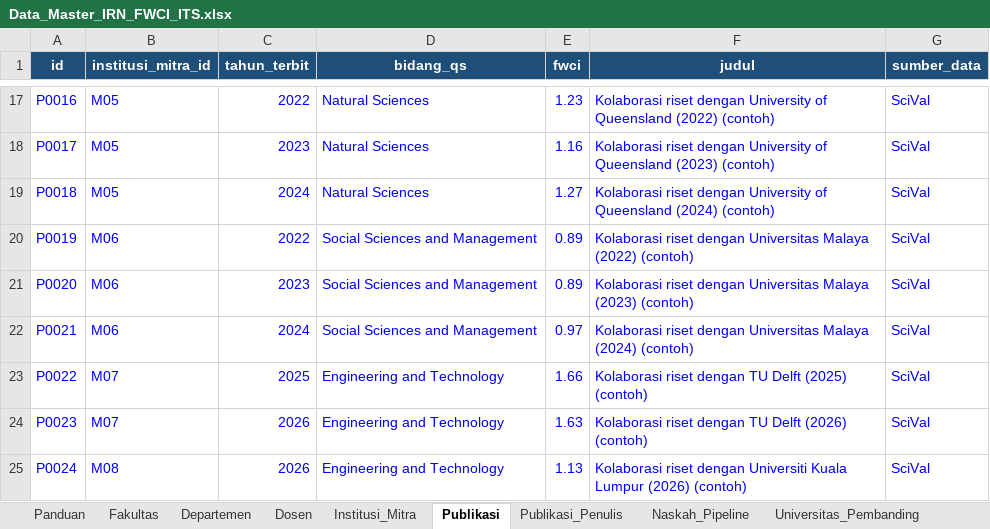
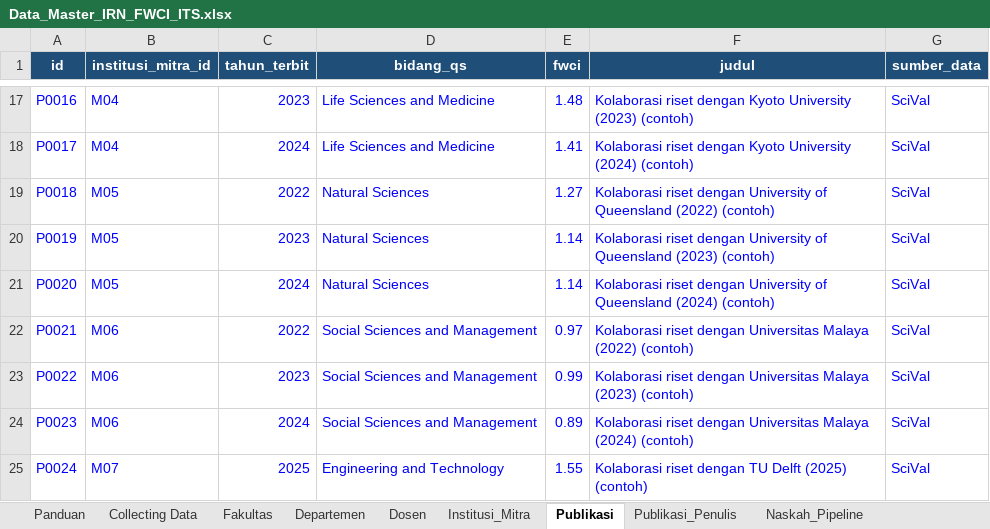
Before and after one commit to Har-Tsan/dashboard_riset_its, an Excel workbook: data/Data_Master_IRN_FWCI_ITS.xlsx, sheet Publikasi, drawn as a sheet; only a part is shown, gaps mark what is left out; values as stored, in another font and other column widths than the file's, no borders; the diff covers the shown part only; the diff names each change by its address in the sheet, - before the commit and + after, or states it on an @@ line.

```diff
--- a/data/Data_Master_IRN_FWCI_ITS.xlsx (sheet Publikasi)
+++ b/data/Data_Master_IRN_FWCI_ITS.xlsx (sheet Publikasi)
+sheet tab: Collecting Data
-B17:B18 (institusi_mitra_id): M05
+B17:B18 (institusi_mitra_id): M04
-C17 (tahun_terbit): 2022
+C17 (tahun_terbit): 2023
-D17:D18 (bidang_qs): Natural Sciences
+D17:D18 (bidang_qs): Life Sciences and Medicine
-E17 (fwci): 1.23
+E17 (fwci): 1.48
-F17 (judul): …riset dengan University of Queensland (2022) (contoh)
+F17 (judul): …riset dengan Kyoto University (2023) (contoh)
-C18 (tahun_terbit): 2023
+C18 (tahun_terbit): 2024
-E18 (fwci): 1.16
+E18 (fwci): 1.41
-F18 (judul): …riset dengan University of Queensland (2023) (contoh)
+F18 (judul): …riset dengan Kyoto University (2024) (contoh)
-C19 (tahun_terbit): 2024
+C19 (tahun_terbit): 2022
-F19 (judul): …of Queensland (2024) (contoh)
+F19 (judul): …of Queensland (2022) (contoh)
-B20:B21 (institusi_mitra_id): M06
+B20:B21 (institusi_mitra_id): M05
-C20 (tahun_terbit): 2022
+C20 (tahun_terbit): 2023
-D20:D21 (bidang_qs): Social Sciences and Management
+D20:D21 (bidang_qs): Natural Sciences
-E20:E21 (fwci): 0.89
+E20:E21 (fwci): 1.14
-F20 (judul): …riset dengan Universitas Malaya (2022) (contoh)
+F20 (judul): …riset dengan University of Queensland (2023) (contoh)
-C21 (tahun_terbit): 2023
+C21 (tahun_terbit): 2024
-F21 (judul): …riset dengan Universitas Malaya (2023) (contoh)
+F21 (judul): …riset dengan University of Queensland (2024) (contoh)
-C22 (tahun_terbit): 2024
+C22 (tahun_terbit): 2022
-F22 (judul): …Universitas Malaya (2024) (contoh)
+F22 (judul): …Universitas Malaya (2022) (contoh)
-B23:B24 (institusi_mitra_id): M07
+B23:B24 (institusi_mitra_id): M06
-C23 (tahun_terbit): 2025
+C23 (tahun_terbit): 2023
-D23:D24 (bidang_qs): Engineering and Technology
+D23:D24 (bidang_qs): Social Sciences and Management
-E23 (fwci): 1.66
+E23 (fwci): 0.99
-F23 (judul): …riset dengan TU Delft (2025) (contoh)
+F23 (judul): …riset dengan Universitas Malaya (2023) (contoh)
-C24 (tahun_terbit): 2026
+C24 (tahun_terbit): 2024
-E24 (fwci): 1.63
+E24 (fwci): 0.89
-F24 (judul): …riset dengan TU Delft (2026) (contoh)
+F24 (judul): …riset dengan Universitas Malaya (2024) (contoh)
-B25 (institusi_mitra_id): M08
+B25 (institusi_mitra_id): M07
-C25 (tahun_terbit): 2026
+C25 (tahun_terbit): 2025
-E25 (fwci): 1.13
+E25 (fwci): 1.55
-F25 (judul): …riset dengan Universiti Kuala Lumpur (2026) (contoh)
+F25 (judul): …riset dengan TU Delft (2025) (contoh)
```
Also changed, not shown: 16 added rows and 415 edited cells elsewhere in this sheet, sheet Publikasi_Penulis, sheet Topik_Unggulan_Fakultas, sheet Universitas_Pembanding, 20 other files.
